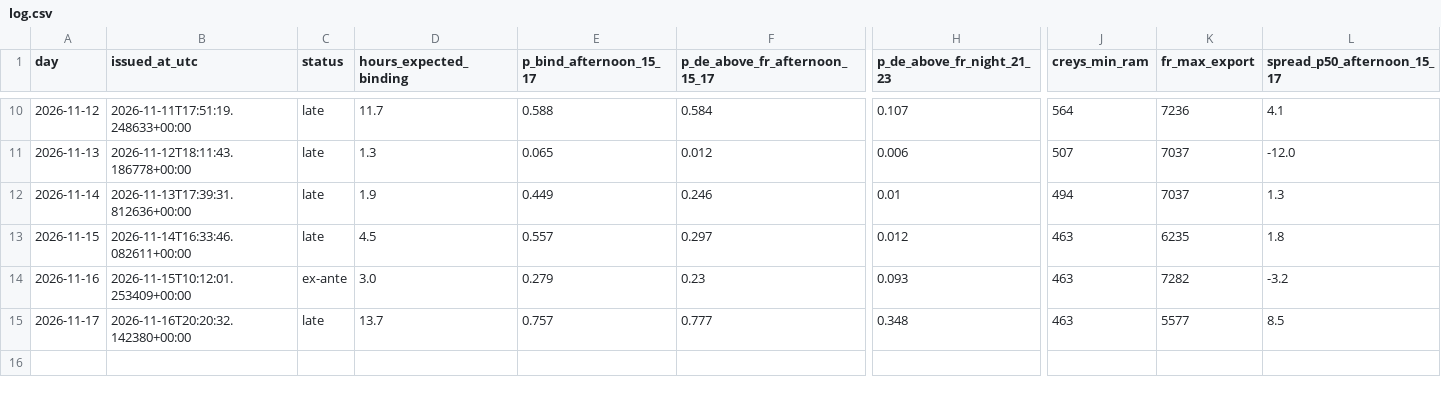
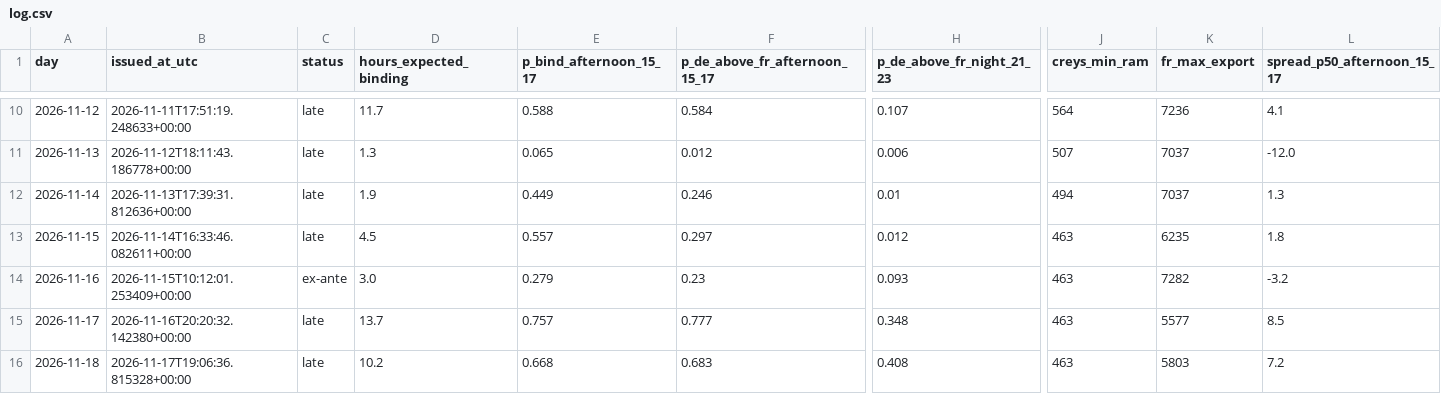
Before and after one commit to Tarjeikr/fbcast, a CSV file: forecasts/log.csv, drawn as a sheet; only a part is shown, gaps mark what is left out; rows hold the shown columns only; the diff names each change by its address in the sheet, - before the commit and + after, or states it on an @@ line.

```diff
--- a/forecasts/log.csv
+++ b/forecasts/log.csv
+row 16: 2026-11-18 | 2026-11-17T19:06:36.815328+00:00 | late | 10.2 | 0.668 | 0.683 | 0.408 | 463 | 5803 | 7.2
```
